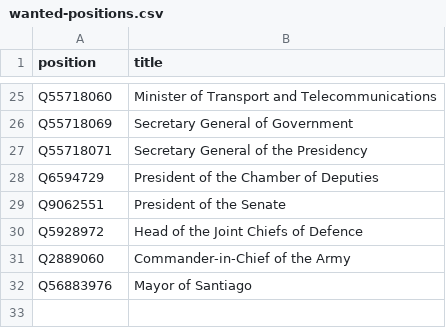
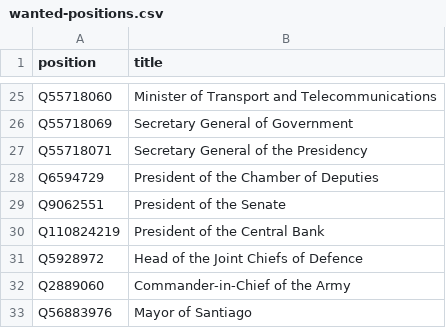
Before and after one commit to every-politician-scrapers/chile-ministers, a CSV file: wikidata/wanted-positions.csv, drawn as a sheet; only a part is shown, gaps mark what is left out.

Commit message:
compare eswiki Bank Governor

```diff
--- a/wikidata/wanted-positions.csv
+++ b/wikidata/wanted-positions.csv
@@ -29,2 +29,3 @@ Q6594729,President of the Chamber of Deputies
 Q9062551,President of the Senate
+Q110824219,President of the Central Bank
 Q5928972,Head of the Joint Chiefs of Defence
```
Also changed, not shown: 9 other files.
